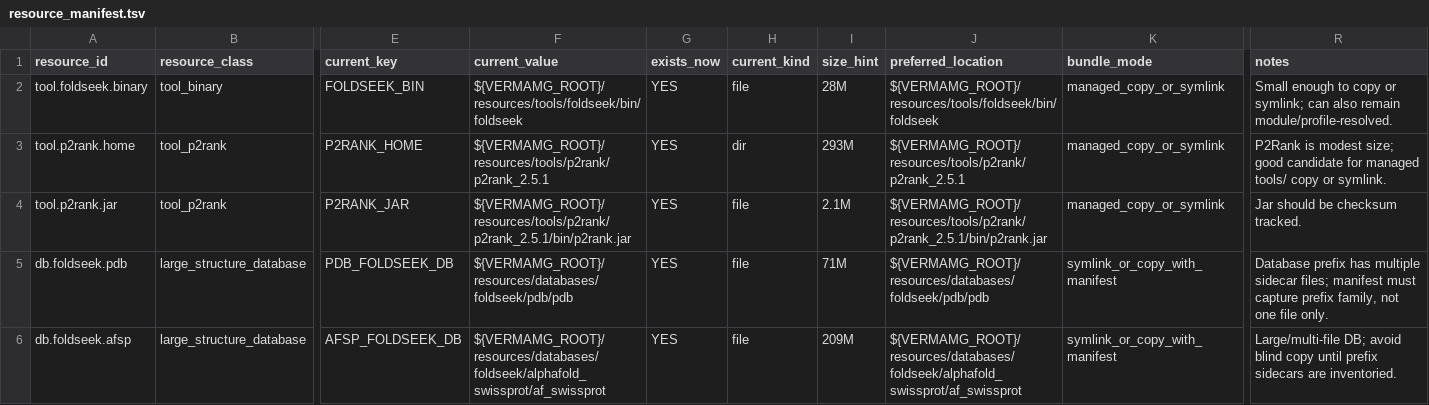
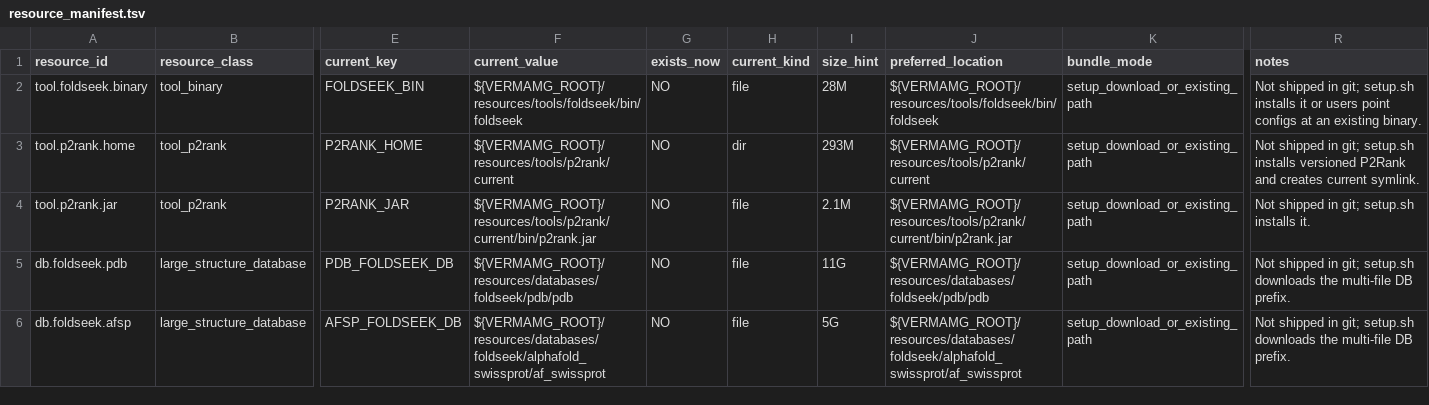
Before and after one commit to Yazganugur/VermAMG, a TSV file: config/resource_manifest.tsv, drawn as a sheet; only a part is shown, gaps mark what is left out; the diff covers the shown part only; the diff names each change by its address in the sheet, - before the commit and + after, or states it on an @@ line.

```diff
--- a/config/resource_manifest.tsv
+++ b/config/resource_manifest.tsv
-G2:G6 (exists_now): YES
+G2:G6 (exists_now): NO
-K2:K4 (bundle_mode): managed_copy_or_symlink
+K2:K4 (bundle_mode): setup_download_or_existing_path
-R2 (notes): Small enough to copy or symlink; can also remain module/profile-resolved.
+R2 (notes): Not shipped in git; setup.sh installs it or users point configs at an existing binary.
-F3 (current_value): ${VERMAMG_ROOT}/resources/tools/p2rank/p2rank_2.5.1
+F3 (current_value): ${VERMAMG_ROOT}/resources/tools/p2rank/current
-J3 (preferred_location): ${VERMAMG_ROOT}/resources/tools/p2rank/p2rank_2.5.1
+J3 (preferred_location): ${VERMAMG_ROOT}/resources/tools/p2rank/current
-R3 (notes): P2Rank is modest size; good candidate for managed tools/ copy or symlink.
+R3 (notes): Not shipped in git; setup.sh installs versioned P2Rank and creates current symlink.
-F4 (current_value): ${VERMAMG_ROOT}/resources/tools/p2rank/p2rank_2.5.1/bin/p2rank.jar
+F4 (current_value): ${VERMAMG_ROOT}/resources/tools/p2rank/current/bin/p2rank.jar
-J4 (preferred_location): ${VERMAMG_ROOT}/resources/tools/p2rank/p2rank_2.5.1/bin/p2rank.jar
+J4 (preferred_location): ${VERMAMG_ROOT}/resources/tools/p2rank/current/bin/p2rank.jar
-R4 (notes): Jar should be checksum tracked.
+R4 (notes): Not shipped in git; setup.sh installs it.
-I5 (size_hint): 71M
+I5 (size_hint): 11G
-K5:K6 (bundle_mode): symlink_or_copy_with_manifest
+K5:K6 (bundle_mode): setup_download_or_existing_path
-R5 (notes): Database prefix has multiple sidecar files; manifest must capture prefix family, not one file only.
+R5 (notes): Not shipped in git; setup.sh downloads the multi-file DB prefix.
-I6 (size_hint): 209M
+I6 (size_hint): 5G
-R6 (notes): Large/multi-file DB; avoid blind copy until prefix sidecars are inventoried.
+R6 (notes): Not shipped in git; setup.sh downloads the multi-file DB prefix.
```
Also changed, not shown: 15 edited cells elsewhere in this file, examples/smoke_precomputed/data/foldseek/collector_manifest.tsv, 18 other files.
